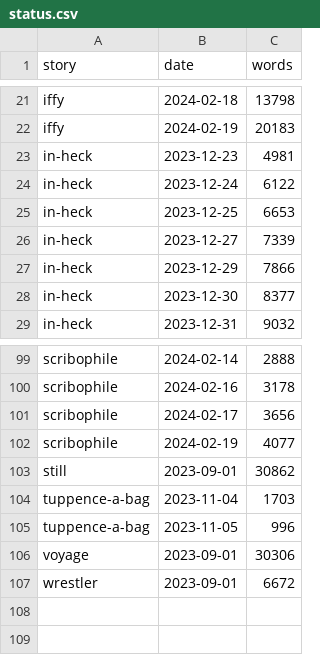
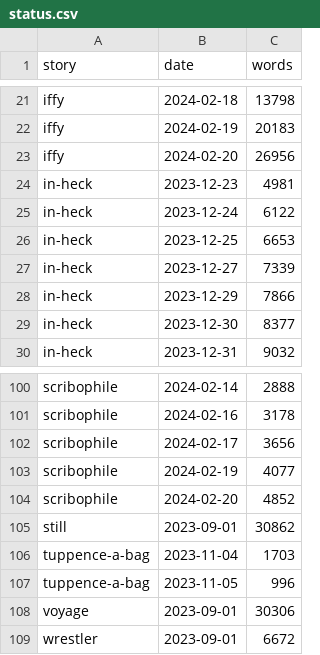
Before and after one commit to gvwilson/fiction, a CSV file: _data/status.csv, drawn as a sheet; only a part is shown, gaps mark what is left out.

Commit message:
More Iffy

```diff
--- a/_data/status.csv
+++ b/_data/status.csv
@@ -22,2 +22,3 @@ iffy,2024-02-18,13798
 iffy,2024-02-19,20183
+iffy,2024-02-20,26956
 in-heck,2023-12-23,4981
@@ -102,2 +103,3 @@ scribophile,2024-02-17,3656
 scribophile,2024-02-19,4077
+scribophile,2024-02-20,4852
 still,2023-09-01,30862
```
Also changed, not shown: 2 other files.
